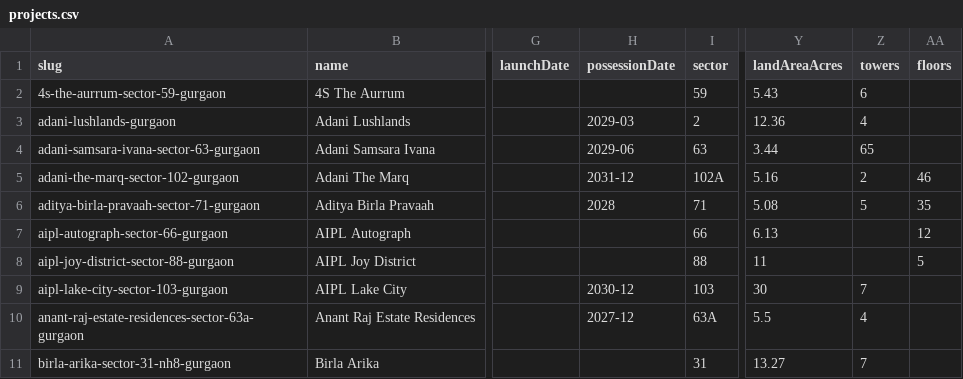
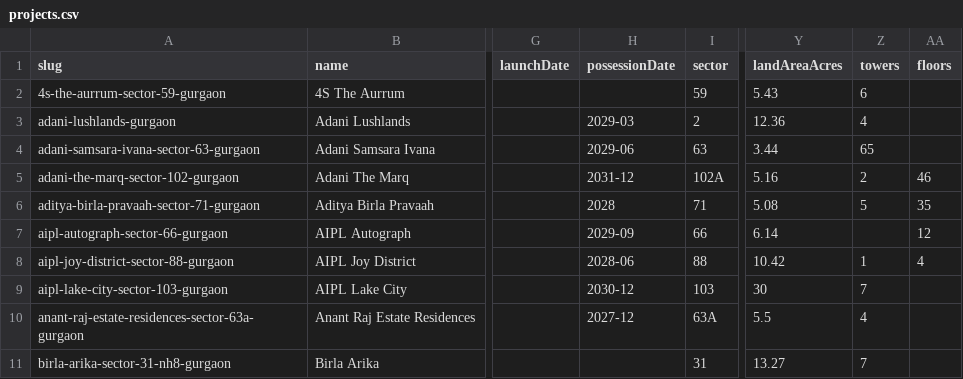
Before and after one commit to thelaunchdistrict/launchwebsite, a CSV file: data/projects.csv, drawn as a sheet; only a part is shown, gaps mark what is left out; the diff covers the shown part only; the diff names each change by its address in the sheet, - before the commit and + after, or states it on an @@ line.

```diff
--- a/data/projects.csv
+++ b/data/projects.csv
-H7 (possessionDate): (empty)
+H7 (possessionDate): 2029-09
-Y7 (landAreaAcres): 6.13
+Y7 (landAreaAcres): 6.14
-H8 (possessionDate): (empty)
+H8 (possessionDate): 2028-06
-Y8 (landAreaAcres): 11
+Y8 (landAreaAcres): 10.42
-Z8 (towers): (empty)
+Z8 (towers): 1
-AA8 (floors): 5
+AA8 (floors): 4
```
Also changed, not shown: 53 edited cells elsewhere in this file, 17 other files.
